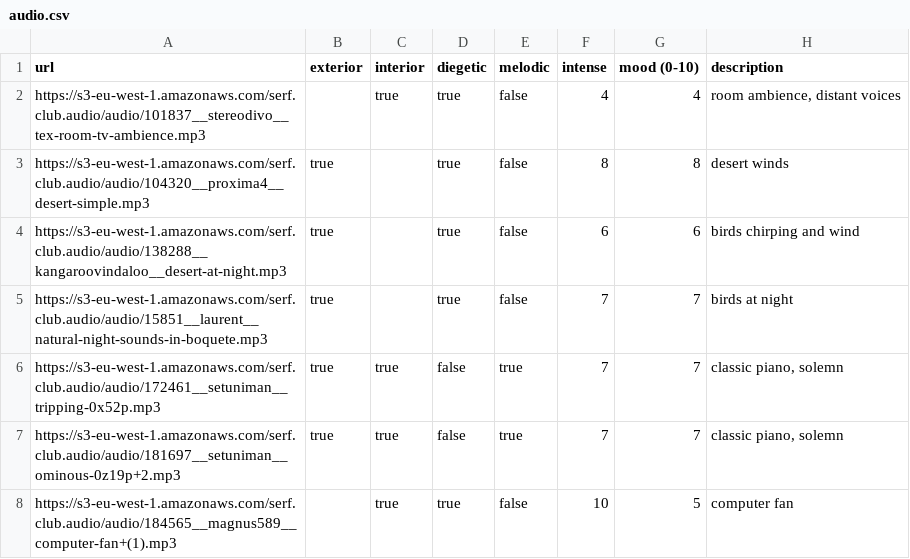
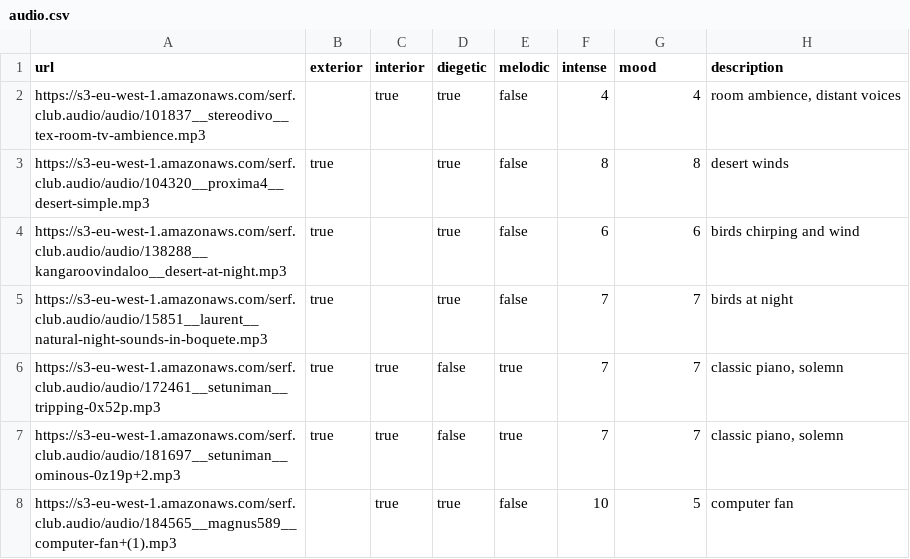
Before and after one commit to pwrstudio/serf-club.webcam-host, a CSV file: content/audio.csv, drawn as a sheet; only a part is shown.

```diff
--- a/content/audio.csv
+++ b/content/audio.csv
@@ -1,2 +1,2 @@
-url,exterior,interior,diegetic,melodic,intense,mood (0-10),description
+url,exterior,interior,diegetic,melodic,intense,mood,description
 https://s3-eu-west-1.amazonaws.com/serf.club.audio/audio/101837__stereodivo__tex-room-tv-ambience.mp3,,true ,true ,false,4,4,"room ambience, distant voices"
```
Also changed, not shown: content/cams.csv, 9 other files.
